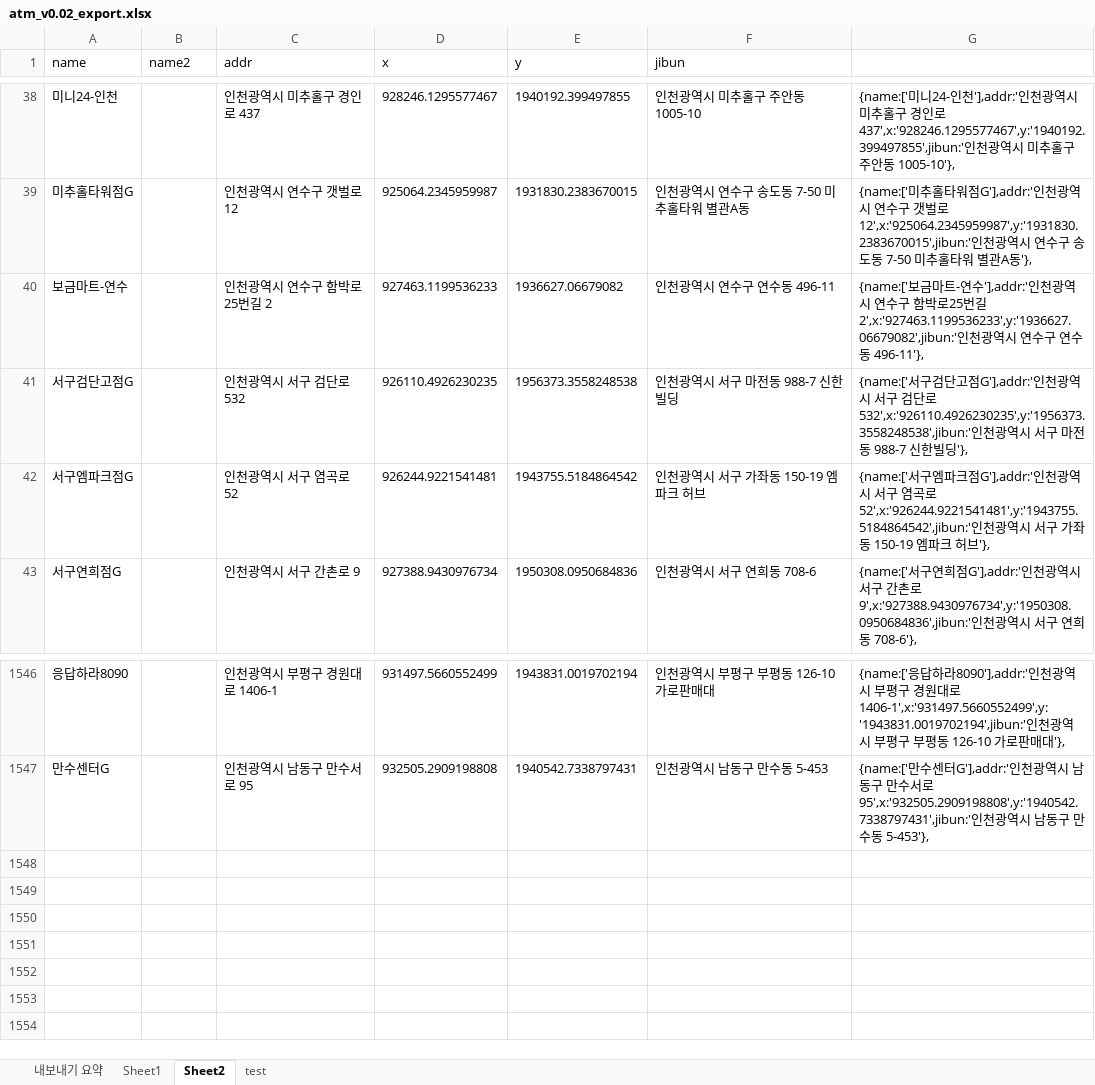
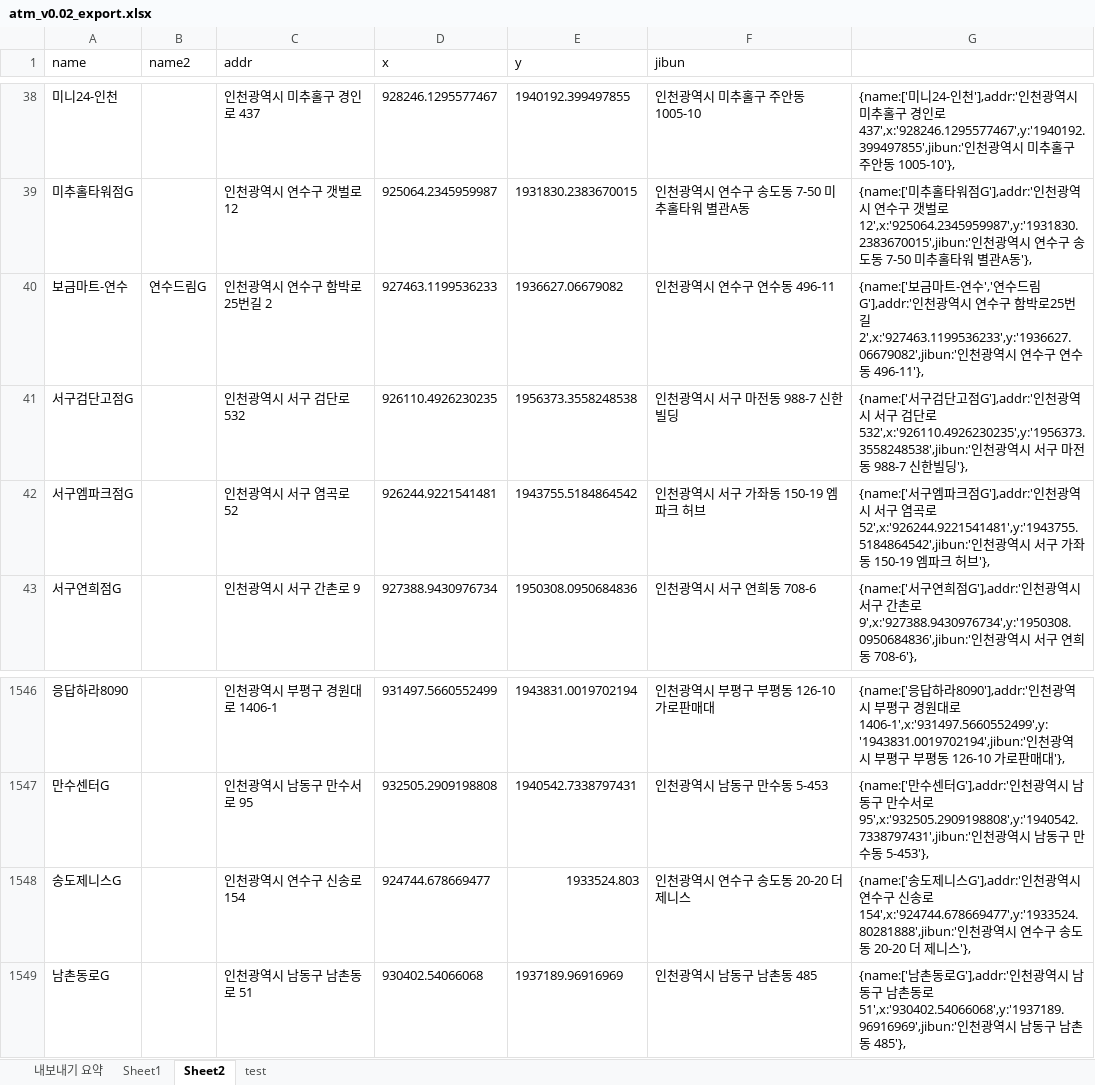
Before and after one commit to hyeokpark/atm, an Excel workbook: atm_v0.02_export.xlsx, sheet Sheet2, drawn as a sheet; only a part is shown, gaps mark what is left out; values as stored, in another font and other column widths than the file's, no borders; the diff names each change by its address in the sheet, - before the commit and + after, or states it on an @@ line.

```diff
--- a/atm_v0.02_export.xlsx (sheet Sheet2)
+++ b/atm_v0.02_export.xlsx (sheet Sheet2)
-B40 (name2): (empty)
+B40 (name2): 연수드림G
-G40: …연수'],addr:'인천…
+G40: …연수','연수드림G'],addr:'인천…
+row 1548: 송도제니스G |  | 인천광역시 연수구 신송로 154 | 924744.678669477 | 1933524.803 | 인천광역시 연수구 송도동 20-20 더 제니스 | {name:['송도제니스G'],addr:'인천광역시 연수구 신송로 154',x:'924744.678669477',y:'1933524.80281888',jibun:'인천광역시 연수구 송도동 20-20 더 제니스'},
+row 1549: 남촌동로G |  | 인천광역시 남동구 남촌동로 51 | 930402.54066068 | 1937189.96916969 | 인천광역시 남동구 남촌동 485 | {name:['남촌동로G'],addr:'인천광역시 남동구 남촌동로 51',x:'930402.54066068',y:'1937189.96916969',jibun:'인천광역시 남동구 남촌동 485'},
```
Also changed, not shown: sheet 내보내기 요약, 1 other file.
